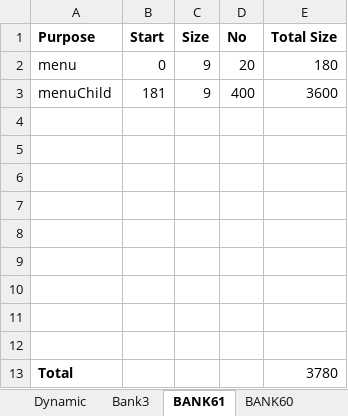
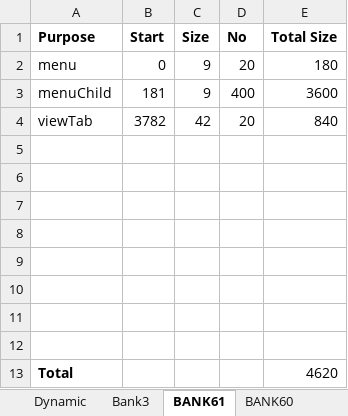
Before and after one commit to alayGit/nagi, an Excel workbook: doc/allocation.xlsx, sheet BANK61, drawn as a sheet; values as stored, in another font and other column widths than the file's, no borders; removed rows and columns are numbered as before the commit, all else as after; the diff names each change by its address in the sheet, - before the commit and + after, or states it on an @@ line.

Commit message:
Memory allocation update

```diff
--- a/doc/allocation.xlsx (sheet BANK61)
+++ b/doc/allocation.xlsx (sheet BANK61)
+row 4: viewTab | 3782 | 42 | 20 | 840
-row 12: (empty)
-E13 (Total Size): 3780
+E13 (Total Size): 4620
```
